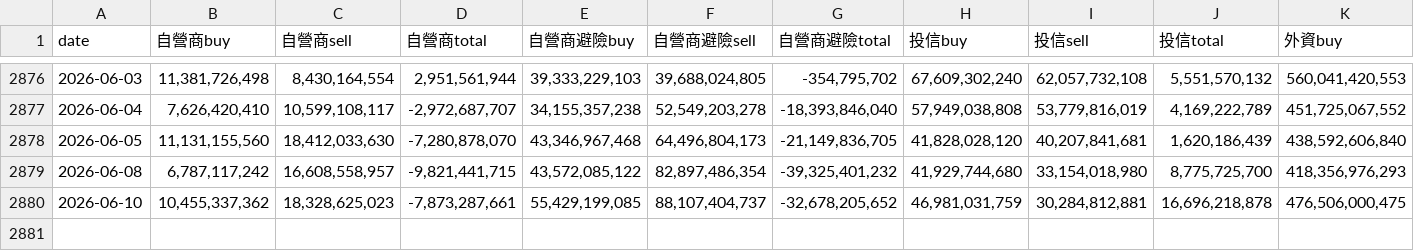
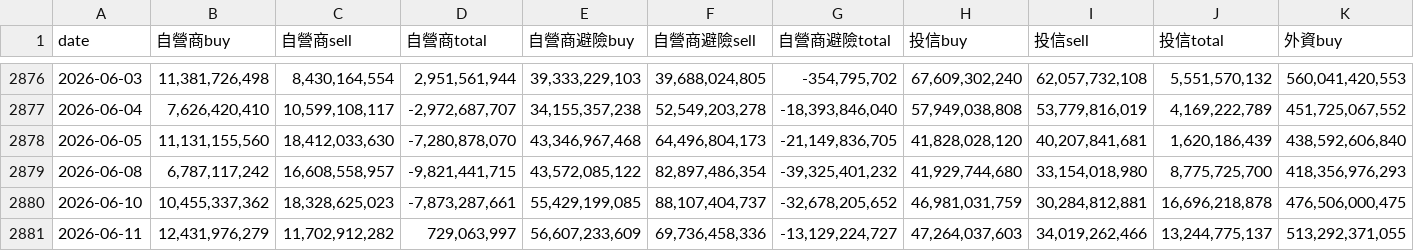
Before and after one commit to chuckai1224/gg_stock, a CSV file: csv/big3/big3_data.csv, drawn as a sheet; only a part is shown, gaps mark what is left out; rows hold the shown columns only; the diff names each change by its address in the sheet, - before the commit and + after, or states it on an @@ line.

```diff
--- a/csv/big3/big3_data.csv
+++ b/csv/big3/big3_data.csv
+row 2881: 2026-06-11 | 12,431,976,279 | 11,702,912,282 | 729,063,997 | 56,607,233,609 | 69,736,458,336 | -13,129,224,727 | 47,264,037,603 | 34,019,262,466 | 13,244,775,137 | 513,292,371,055
```
Also changed, not shown: 1 other file.
